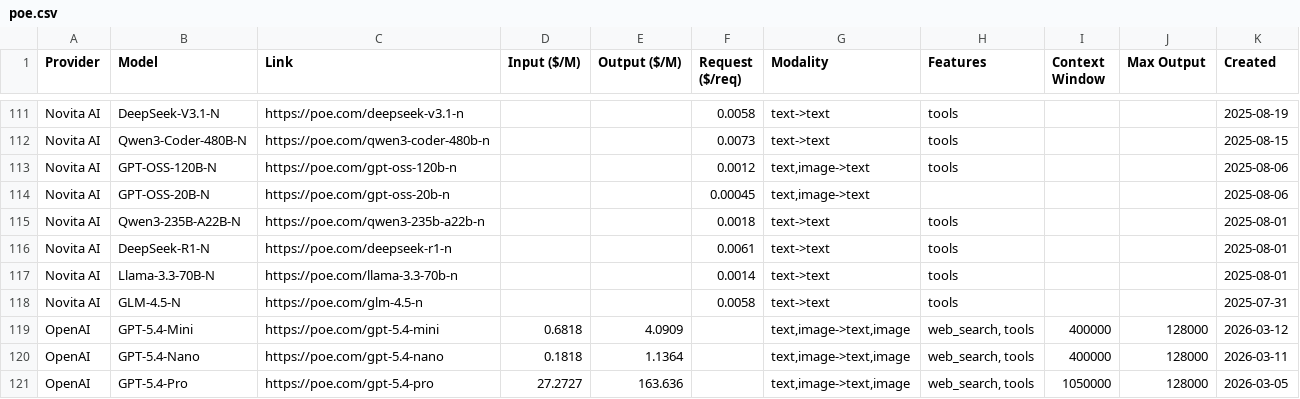
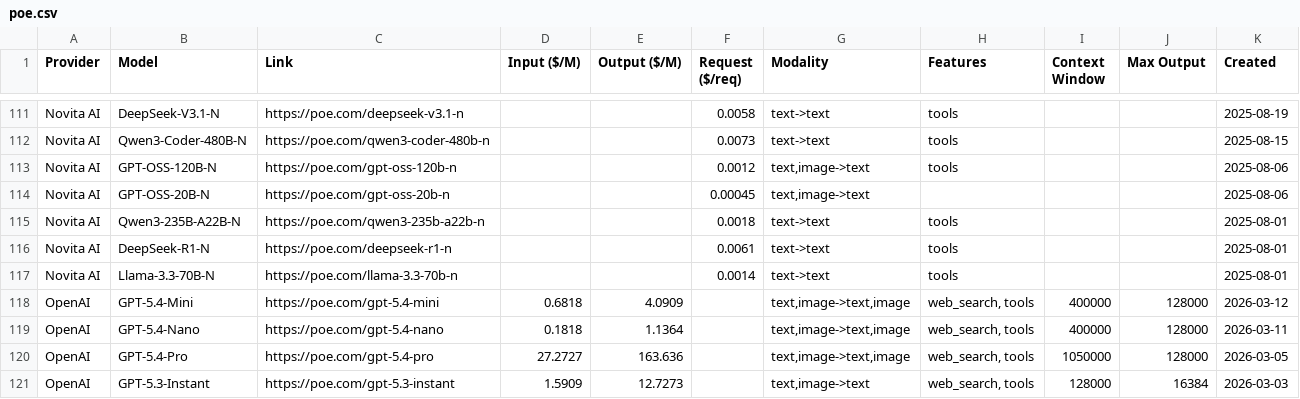
Before and after one commit to hezhizhen/tables-in-markdown, a CSV file: data/poe.csv, drawn as a sheet; only a part is shown, gaps mark what is left out; the shorter side is filled out with more unchanged rows.

```diff
--- a/data/poe.csv
+++ b/data/poe.csv
@@ -117,3 +117,2 @@ Novita AI,DeepSeek-R1-N,https://poe.com/deepseek-r1-n,,,0.0061,text->text,tools,
 Novita AI,Llama-3.3-70B-N,https://poe.com/llama-3.3-70b-n,,,0.0014,text->text,tools,,,2025-08-01
-Novita AI,GLM-4.5-N,https://poe.com/glm-4.5-n,,,0.0058,text->text,tools,,,2025-07-31
 OpenAI,GPT-5.4-Mini,https://poe.com/gpt-5.4-mini,0.6818,4.0909,,"text,image->text,image","web_search, tools",400000,128000,2026-03-12
```
